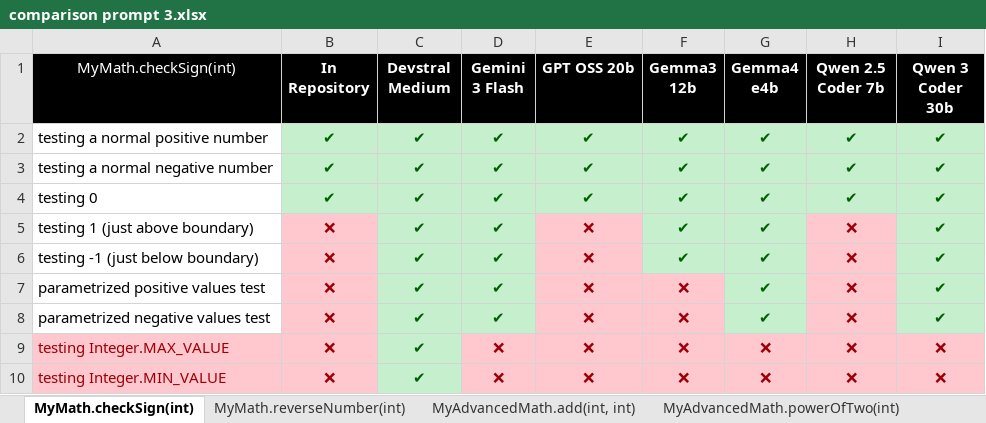
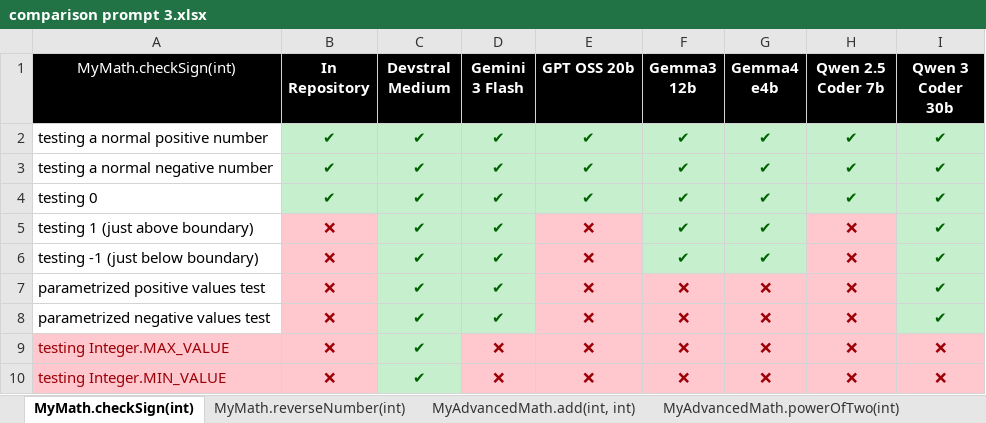
Before and after one commit to SJH14o3/unit-testing-with-genai, an Excel workbook: project1/reports/continue.dev/comparison prompt 3.xlsx, sheet MyMath.checkSign(int), drawn as a sheet; values as stored, in another font and other column widths than the file's, no borders; the diff names each change by its address in the sheet, - before the commit and + after, or states it on an @@ line.

```diff
--- a/project1/reports/continue.dev/comparison prompt 3.xlsx (sheet MyMath.checkSign(int))
+++ b/project1/reports/continue.dev/comparison prompt 3.xlsx (sheet MyMath.checkSign(int))
-G7:G8 (Gemma4 e4b): ✔
+G7:G8 (Gemma4 e4b): ❌
@@ G7:G8 fill: #C6EFCE → #FFC7CE, text colour: #006100 → #9C0006 @@
```
Also changed, not shown: sheet MyAdvancedMath.powerOfTwo(int), 30 other files.
